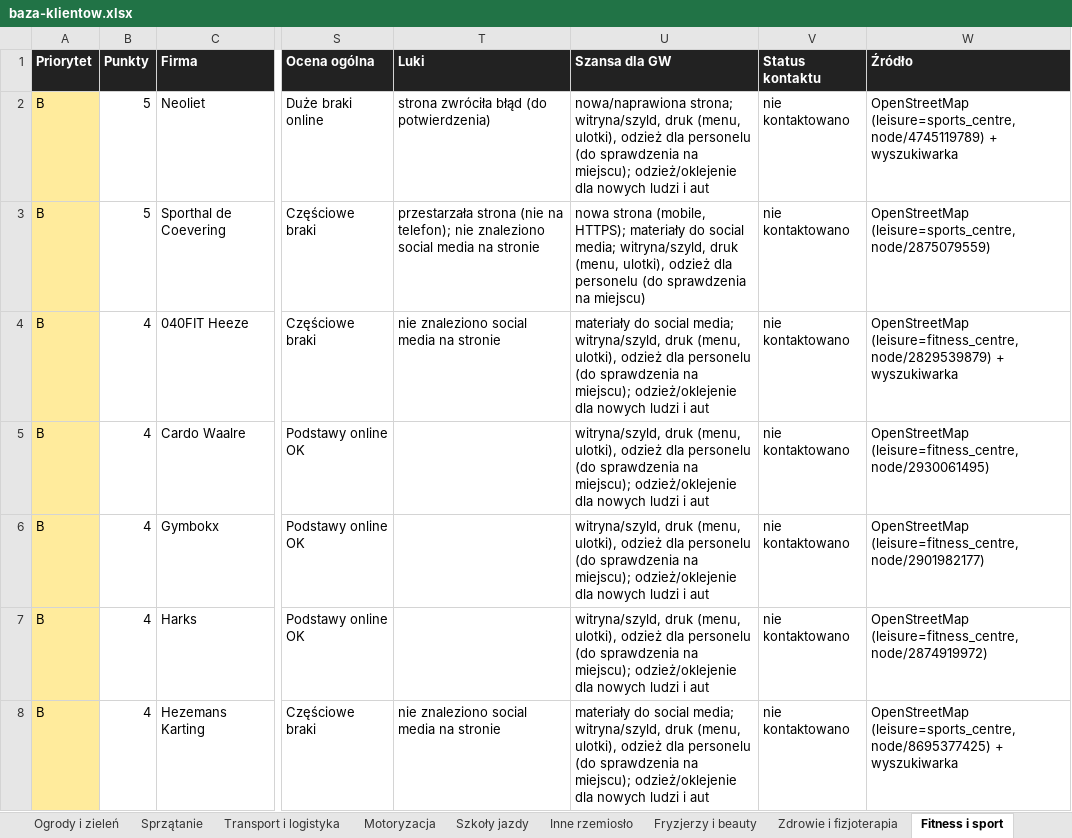
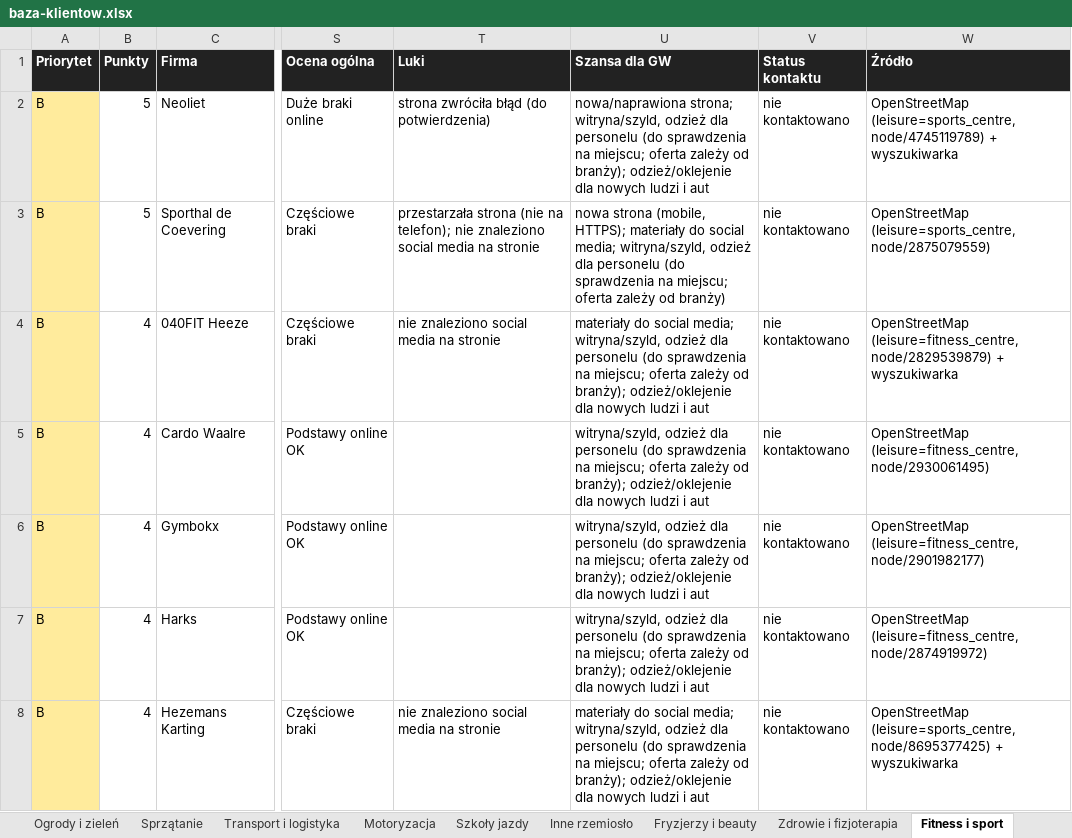
Before and after one commit to gwgrafik/gwgraphic, an Excel workbook: baza-klientow/baza-klientow.xlsx, sheet Fitness i sport, drawn as a sheet; only a part is shown, gaps mark what is left out; values as stored, in another font and other column widths than the file's, no borders; the diff covers the shown part only; the diff names each change by its address in the sheet, - before the commit and + after, or states it on an @@ line.

```diff
--- a/baza-klientow/baza-klientow.xlsx (sheet Fitness i sport)
+++ b/baza-klientow/baza-klientow.xlsx (sheet Fitness i sport)
-U2 (Szansa dla GW): …strona; witryna/szyld, druk (menu, ulotki), odzież dla personelu (do sprawdzenia na miejscu); odzież/oklejenie dla…
+U2 (Szansa dla GW): …strona; witryna/szyld, odzież dla personelu (do sprawdzenia na miejscu; oferta zależy od branży); odzież/oklejenie dla…
-U3 (Szansa dla GW): …media; witryna/szyld, druk (menu, ulotki), odzież dla personelu (do sprawdzenia na miejscu)
+U3 (Szansa dla GW): …media; witryna/szyld, odzież dla personelu (do sprawdzenia na miejscu; oferta zależy od branży)
-U4 (Szansa dla GW): …media; witryna/szyld, druk (menu, ulotki), odzież dla personelu (do sprawdzenia na miejscu); odzież/oklejenie dla…
+U4 (Szansa dla GW): …media; witryna/szyld, odzież dla personelu (do sprawdzenia na miejscu; oferta zależy od branży); odzież/oklejenie dla…
-U5:U7 (Szansa dla GW): witryna/szyld, druk (menu, ulotki), odzież dla personelu (do sprawdzenia na miejscu); odzież/oklejenie dla…
+U5:U7 (Szansa dla GW): witryna/szyld, odzież dla personelu (do sprawdzenia na miejscu; oferta zależy od branży); odzież/oklejenie dla…
-U8 (Szansa dla GW): …media; witryna/szyld, druk (menu, ulotki), odzież dla personelu (do sprawdzenia na miejscu); odzież/oklejenie dla…
+U8 (Szansa dla GW): …media; witryna/szyld, odzież dla personelu (do sprawdzenia na miejscu; oferta zależy od branży); odzież/oklejenie dla…
```
Also changed, not shown: 13 removed rows and 222 edited cells elsewhere in this sheet, sheet Sklepy lokalne, sheet Fryzjerzy i beauty, sheet Budowlanka i remonty, sheet TOP – priorytet A, sheet Zdrowie i fizjoterapia, sheet Inne rzemiosło, 5 more sheets, other sheet tabs, 16 other files.
